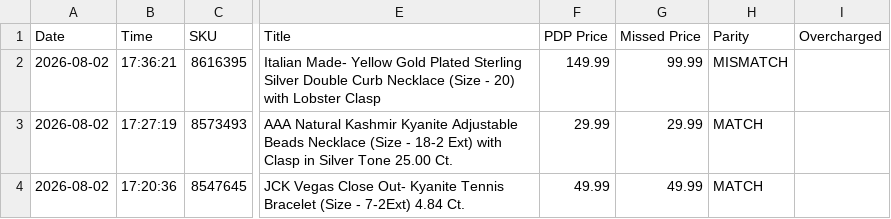
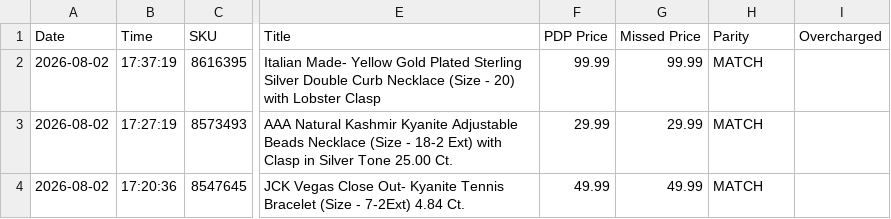
Before and after one commit to sanjanagandhi-vgl/live-tv-tracker, a CSV file: data/tjc_report.csv, drawn as a sheet; only a part is shown, gaps mark what is left out; the diff names each change by its address in the sheet, - before the commit and + after, or states it on an @@ line.

```diff
--- a/data/tjc_report.csv
+++ b/data/tjc_report.csv
-B2 (Time): 17:36:21
+B2 (Time): 17:37:19
-F2 (PDP Price): 149.99
+F2 (PDP Price): 99.99
-H2 (Parity): MISMATCH
+H2 (Parity): MATCH
```
Also changed, not shown: 1 other file.
